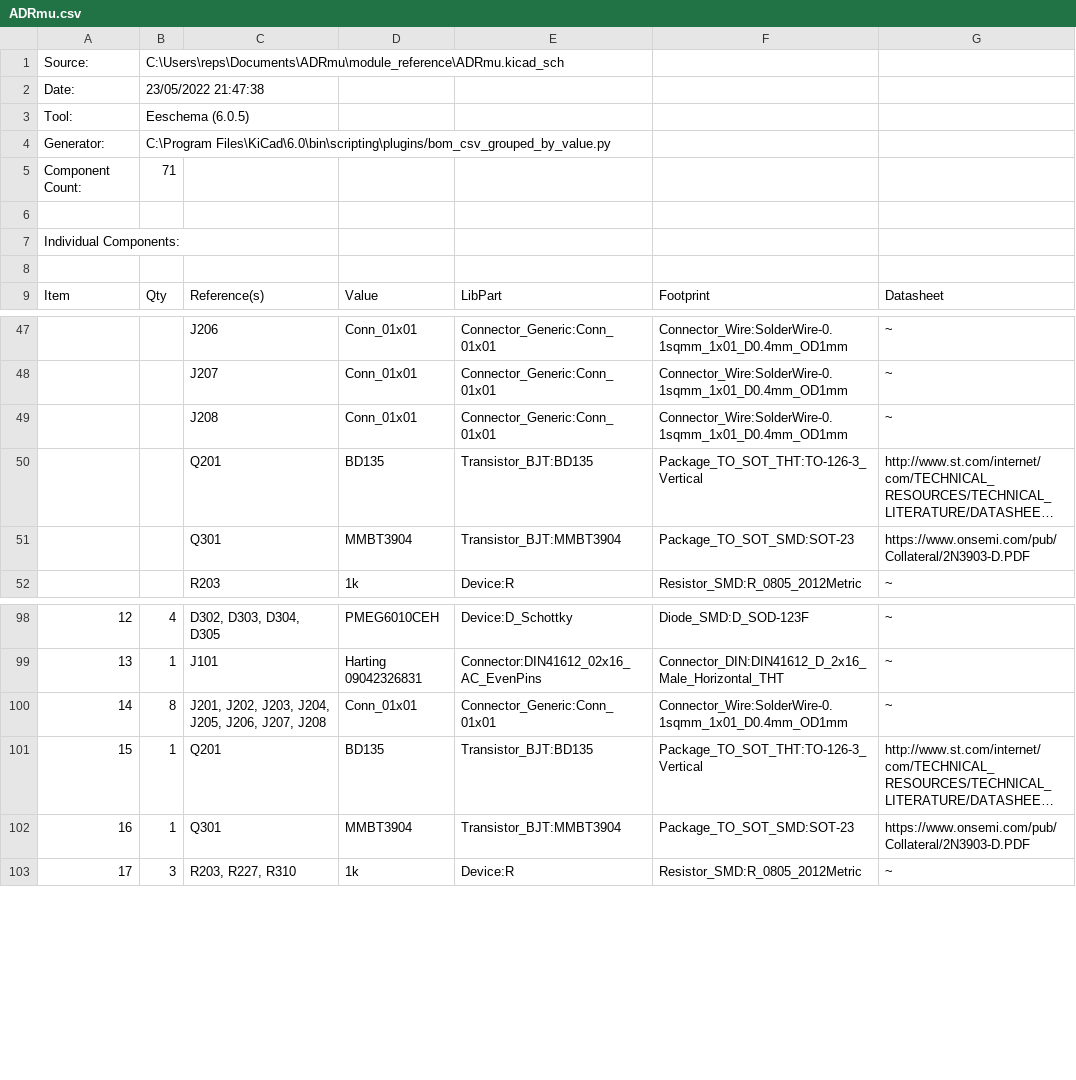
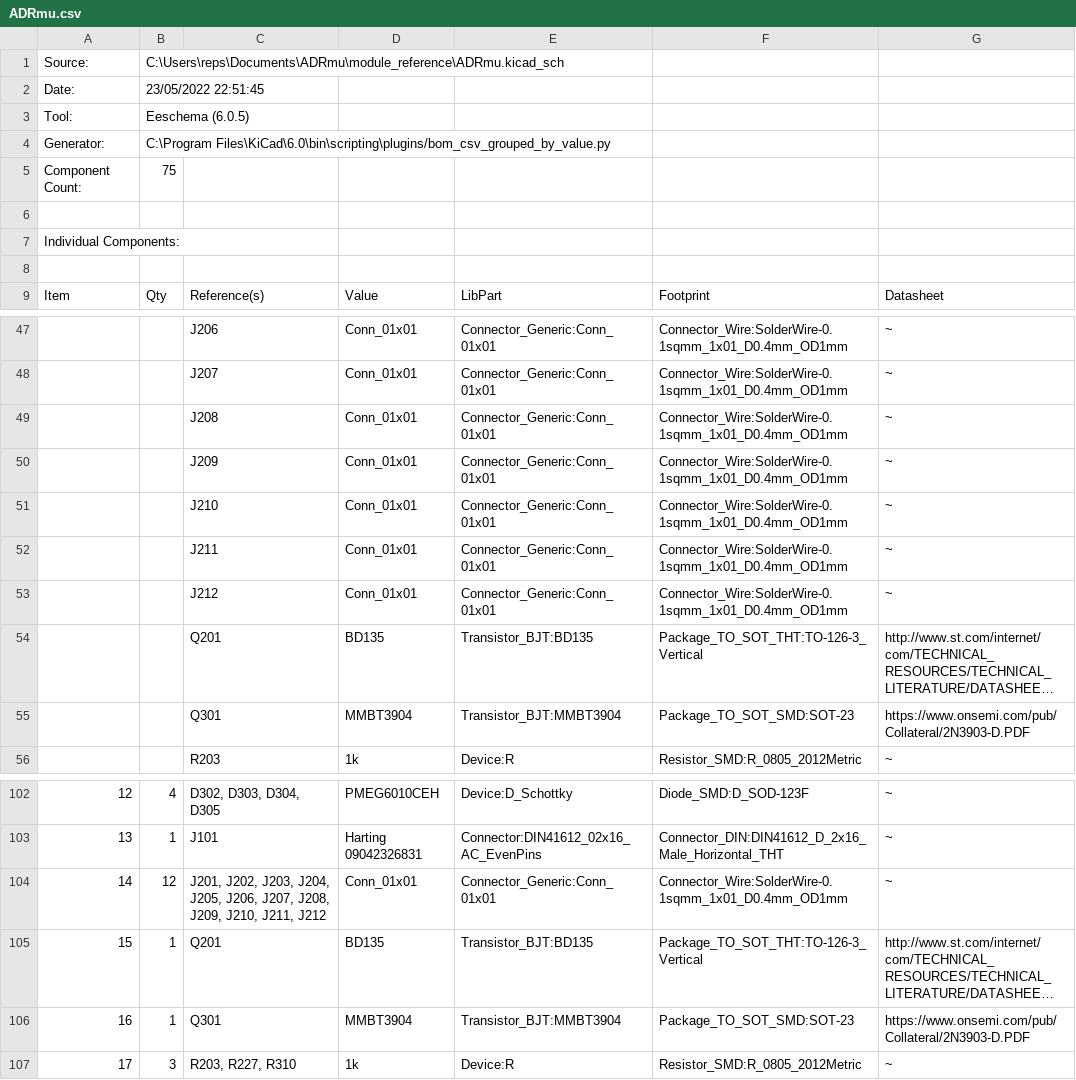
Before and after one commit to marcoreps/ADRmu, a CSV file: module_reference/bom/ADRmu.csv, drawn as a sheet; only a part is shown, gaps mark what is left out; long unchanged cells end in …; addresses are those after the commit; the diff names each change by its address in the sheet, - before the commit and + after, or states it on an @@ line.

```diff
--- a/module_reference/bom/ADRmu.csv
+++ b/module_reference/bom/ADRmu.csv
-B2: 23/05/2022 21:47:38
+B2: 23/05/2022 22:51:45
-B5: 71
+B5: 75
+row 50:  |  | J209 | Conn_01x01 | Connector_Generic:Conn_01x01 | Connector_Wire:SolderWire-0.1sqmm_1x01_D0.4mm_OD1mm | ~
+row 51:  |  | J210 | Conn_01x01 | Connector_Generic:Conn_01x01 | Connector_Wire:SolderWire-0.1sqmm_1x01_D0.4mm_OD1mm | ~
+row 52:  |  | J211 | Conn_01x01 | Connector_Generic:Conn_01x01 | Connector_Wire:SolderWire-0.1sqmm_1x01_D0.4mm_OD1mm | ~
+row 53:  |  | J212 | Conn_01x01 | Connector_Generic:Conn_01x01 | Connector_Wire:SolderWire-0.1sqmm_1x01_D0.4mm_OD1mm | ~
-B104: 8
+B104: 12
-C104: …J206, J207, J208
+C104: …J206, J207, J208, J209, J210, J211, J212
```
Also changed, not shown: 23 other files.
